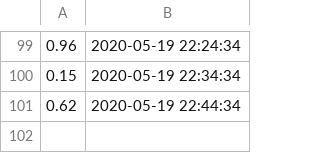
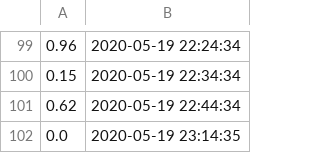
Before and after one commit to filiptronicek/corona-stats, a CSV file: data/2020.05.19-rate.csv, drawn as a sheet; only a part is shown, gaps mark what is left out; the diff names each change by its address in the sheet, - before the commit and + after, or states it on an @@ line.

```diff
--- a/data/2020.05.19-rate.csv
+++ b/data/2020.05.19-rate.csv
+row 102: 0.0 | 2020-05-19 23:14:35
```
Also changed, not shown: data/2020.05.19-count.csv.
